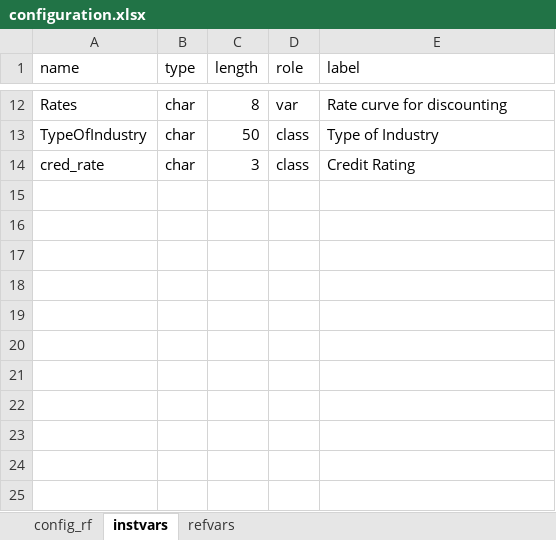
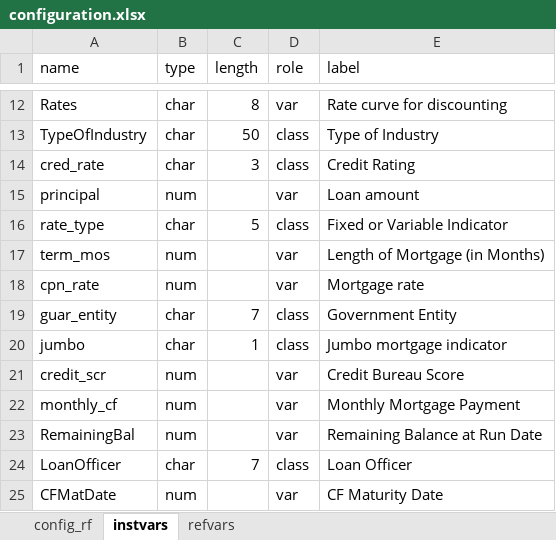
Before and after one commit to jenriqps/riskengine, an Excel workbook: DAT/input/configuration.xlsx, sheet instvars, drawn as a sheet; only a part is shown, gaps mark what is left out; values as stored, in another font and other column widths than the file's, no borders; the diff names each change by its address in the sheet, - before the commit and + after, or states it on an @@ line.

Commit message:
gap liquidity analysis
More codes and input files to make a gap liquidity analysis.

```diff
--- a/DAT/input/configuration.xlsx (sheet instvars)
+++ b/DAT/input/configuration.xlsx (sheet instvars)
+row 15: principal | num |  | var | Loan amount
+row 16: rate_type | char | 5 | class | Fixed or Variable Indicator
+row 17: term_mos | num |  | var | Length of Mortgage (in Months)
+row 18: cpn_rate | num |  | var | Mortgage rate
+row 19: guar_entity | char | 7 | class | Government Entity
+row 20: jumbo | char | 1 | class | Jumbo mortgage indicator
+row 21: credit_scr | num |  | var | Credit Bureau Score
+row 22: monthly_cf | num |  | var | Monthly Mortgage Payment
+row 23: RemainingBal | num |  | var | Remaining Balance at Run Date
+row 24: LoanOfficer | char | 7 | class | Loan Officer
+row 25: CFMatDate | num |  | var | CF Maturity Date
```
Also changed, not shown: 11 other files.
